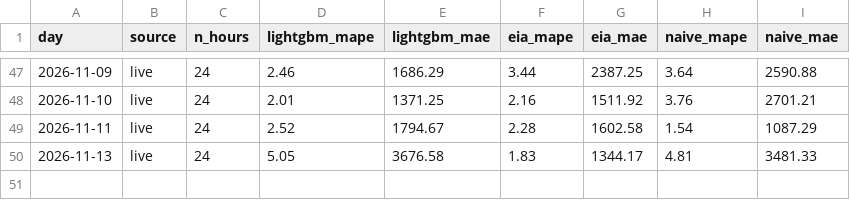
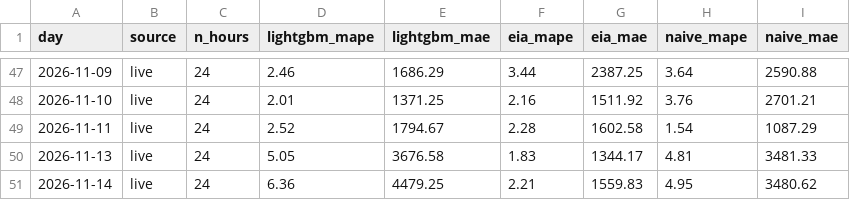
Before and after one commit to austi20/miso-demand-forecaster, a CSV file: metrics/daily_scores.csv, drawn as a sheet; only a part is shown, gaps mark what is left out; the diff names each change by its address in the sheet, - before the commit and + after, or states it on an @@ line.

```diff
--- a/metrics/daily_scores.csv
+++ b/metrics/daily_scores.csv
+row 51: 2026-11-14 | live | 24 | 6.36 | 4479.25 | 2.21 | 1559.83 | 4.95 | 3480.62
```
Also changed, not shown: metrics/forecasts.csv, 1 other file.
